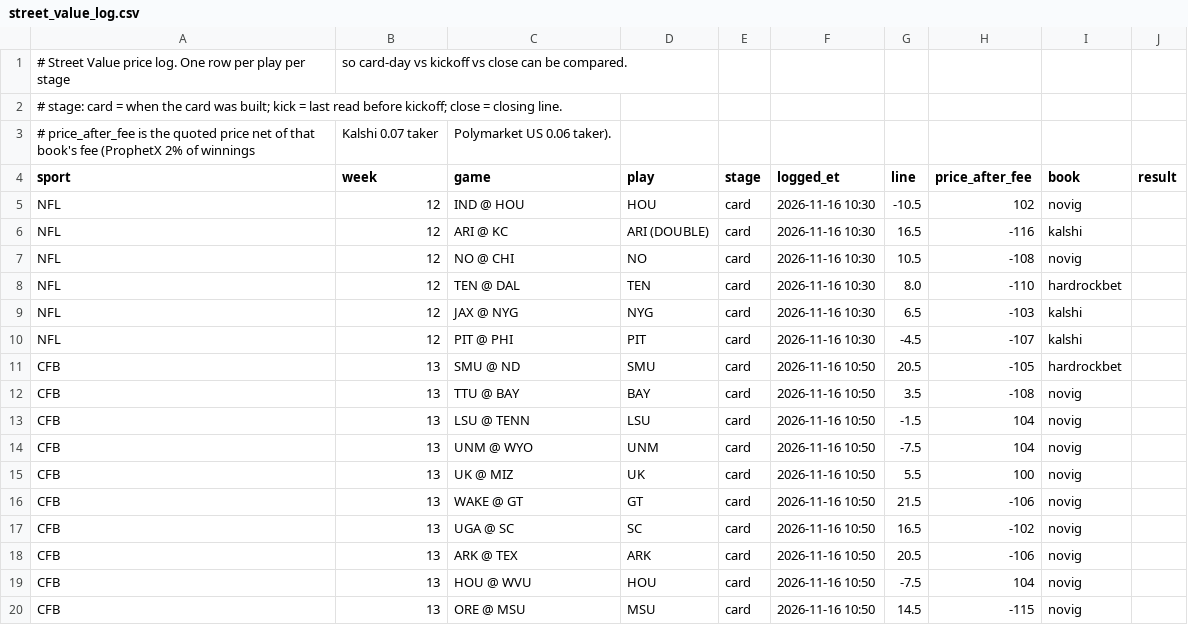
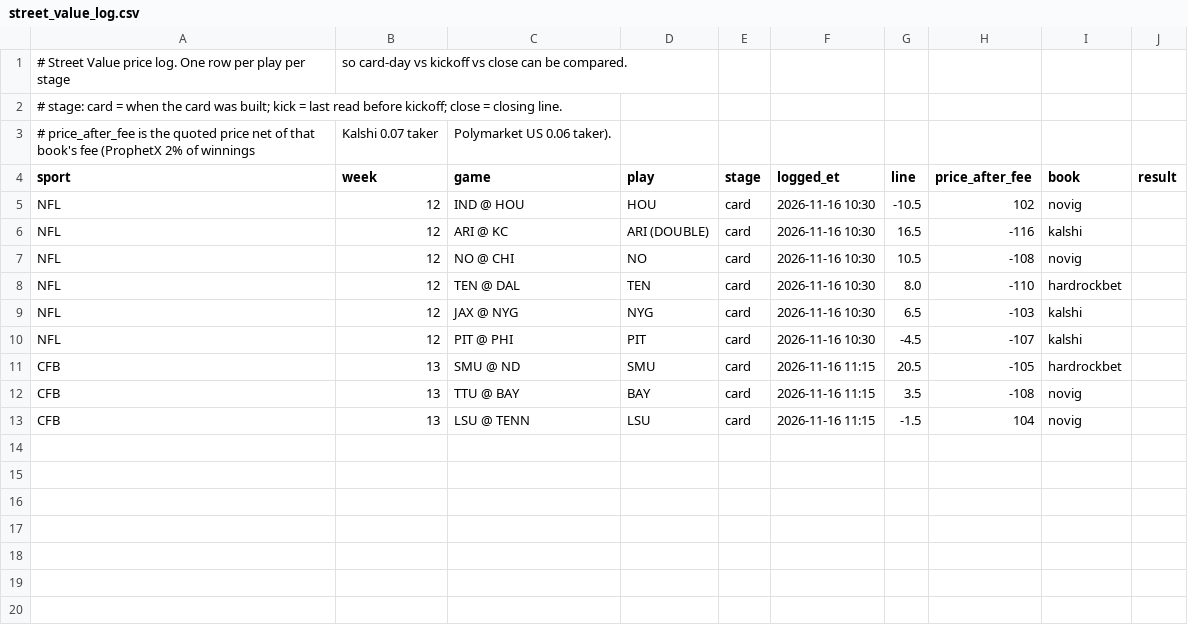
Before and after one commit to faros4life/sharp-monitor, a CSV file: street_value_log.csv, drawn as a sheet.

```diff
--- a/street_value_log.csv
+++ b/street_value_log.csv
@@ -10,11 +10,4 @@ NFL,12,JAX @ NYG,NYG,card,2026-11-16 10:30,6.5,-103,kalshi,
 NFL,12,PIT @ PHI,PIT,card,2026-11-16 10:30,-4.5,-107,kalshi,
-CFB,13,SMU @ ND,SMU,card,2026-11-16 10:50,20.5,-105,hardrockbet,
-CFB,13,TTU @ BAY,BAY,card,2026-11-16 10:50,3.5,-108,novig,
-CFB,13,LSU @ TENN,LSU,card,2026-11-16 10:50,-1.5,104,novig,
-CFB,13,UNM @ WYO,UNM,card,2026-11-16 10:50,-7.5,104,novig,
-CFB,13,UK @ MIZ,UK,card,2026-11-16 10:50,5.5,100,novig,
-CFB,13,WAKE @ GT,GT,card,2026-11-16 10:50,21.5,-106,novig,
-CFB,13,UGA @ SC,SC,card,2026-11-16 10:50,16.5,-102,novig,
-CFB,13,ARK @ TEX,ARK,card,2026-11-16 10:50,20.5,-106,novig,
-CFB,13,HOU @ WVU,HOU,card,2026-11-16 10:50,-7.5,104,novig,
-CFB,13,ORE @ MSU,MSU,card,2026-11-16 10:50,14.5,-115,novig,
+CFB,13,SMU @ ND,SMU,card,2026-11-16 11:15,20.5,-105,hardrockbet,
+CFB,13,TTU @ BAY,BAY,card,2026-11-16 11:15,3.5,-108,novig,
+CFB,13,LSU @ TENN,LSU,card,2026-11-16 11:15,-1.5,104,novig,
```
